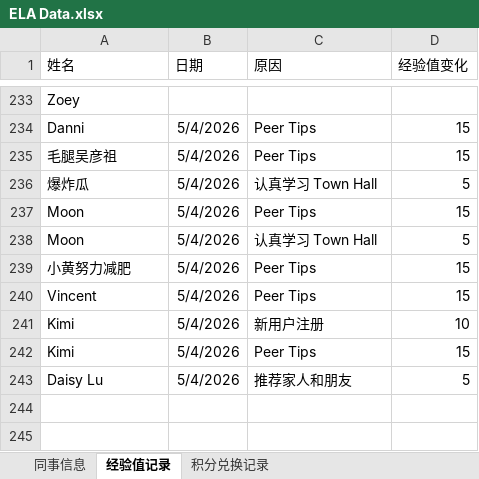
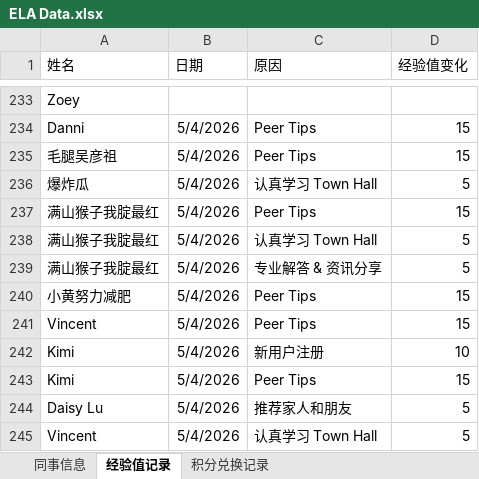
Before and after one commit to Neverwhateve/ela-leaderboard, an Excel workbook: ELA Data.xlsx, sheet 经验值记录, drawn as a sheet; only a part is shown, gaps mark what is left out; values as stored, in another font and other column widths than the file's, no borders; the diff names each change by its address in the sheet, - before the commit and + after, or states it on an @@ line.

Commit message:
Add files via upload

```diff
--- a/ELA Data.xlsx (sheet 经验值记录)
+++ b/ELA Data.xlsx (sheet 经验值记录)
-A237:A238 (姓名): Moon
+A237:A238 (姓名): 满山猴子我腚最红
+row 239: 满山猴子我腚最红 | 5/4/2026 | 专业解答 & 资讯分享 | 5
+row 245: Vincent | 5/4/2026 | 认真学习 Town Hall | 5
```
